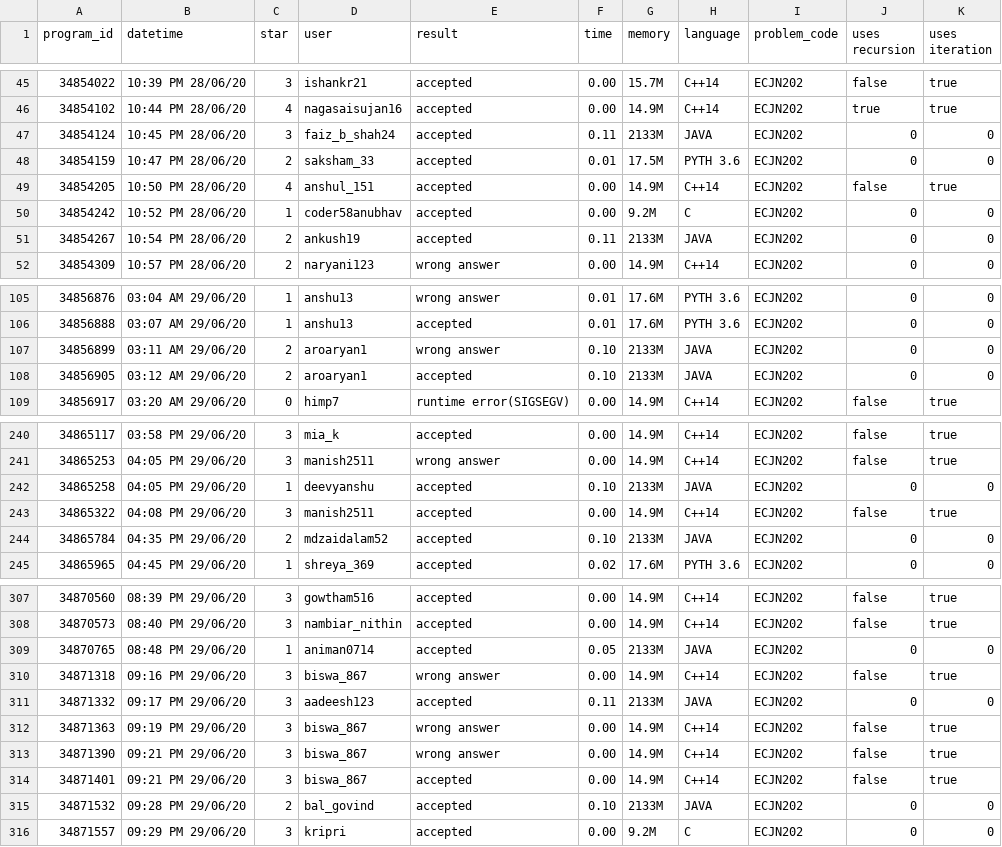
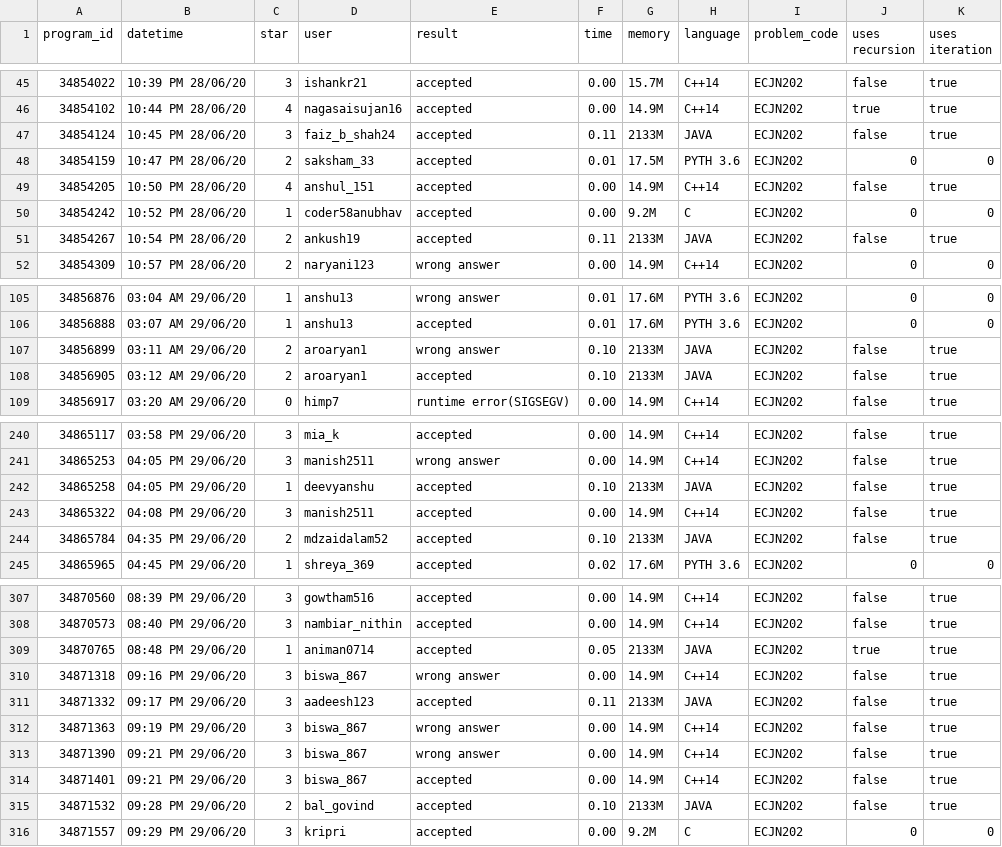
Before and after one commit to shruti-shrz/Codechef, a CSV file: dataset/modified.csv, drawn as a sheet; only a part is shown, gaps mark what is left out; the diff covers the shown part only.

```diff
--- a/dataset/modified.csv
+++ b/dataset/modified.csv
@@ -46,3 +46,3 @@ program_id,datetime,star,user,result,time,memory,language,problem_code,uses recu
 34854102,10:44 PM 28/06/20,4,nagasaisujan16,accepted,0.00,14.9M,C++14,ECJN202,true,true
-34854124,10:45 PM 28/06/20,3,faiz_b_shah24,accepted,0.11,2133M,JAVA,ECJN202,0,0
+34854124,10:45 PM 28/06/20,3,faiz_b_shah24,accepted,0.11,2133M,JAVA,ECJN202,false,true
 34854159,10:47 PM 28/06/20,2,saksham_33,accepted,0.01,17.5M,PYTH 3.6,ECJN202,0,0
@@ -50,3 +50,3 @@ program_id,datetime,star,user,result,time,memory,language,problem_code,uses recu
 34854242,10:52 PM 28/06/20,1,coder58anubhav,accepted,0.00,9.2M,C,ECJN202,0,0
-34854267,10:54 PM 28/06/20,2,ankush19,accepted,0.11,2133M,JAVA,ECJN202,0,0
+34854267,10:54 PM 28/06/20,2,ankush19,accepted,0.11,2133M,JAVA,ECJN202,false,true
 34854309,10:57 PM 28/06/20,2,naryani123,wrong answer,0.00,14.9M,C++14,ECJN202,0,0
@@ -106,4 +106,4 @@ program_id,datetime,star,user,result,time,memory,language,problem_code,uses recu
 34856888,03:07 AM 29/06/20,1,anshu13,accepted,0.01,17.6M,PYTH 3.6,ECJN202,0,0
-34856899,03:11 AM 29/06/20,2,aroaryan1,wrong answer,0.10,2133M,JAVA,ECJN202,0,0
-34856905,03:12 AM 29/06/20,2,aroaryan1,accepted,0.10,2133M,JAVA,ECJN202,0,0
+34856899,03:11 AM 29/06/20,2,aroaryan1,wrong answer,0.10,2133M,JAVA,ECJN202,false,true
+34856905,03:12 AM 29/06/20,2,aroaryan1,accepted,0.10,2133M,JAVA,ECJN202,false,true
 34856917,03:20 AM 29/06/20,0,himp7,runtime error(SIGSEGV),0.00,14.9M,C++14,ECJN202,false,true
@@ -241,5 +241,5 @@ program_id,datetime,star,user,result,time,memory,language,problem_code,uses recu
 34865253,04:05 PM 29/06/20,3,manish2511,wrong answer,0.00,14.9M,C++14,ECJN202,false,true
-34865258,04:05 PM 29/06/20,1,deevyanshu,accepted,0.10,2133M,JAVA,ECJN202,0,0
+34865258,04:05 PM 29/06/20,1,deevyanshu,accepted,0.10,2133M,JAVA,ECJN202,false,true
 34865322,04:08 PM 29/06/20,3,manish2511,accepted,0.00,14.9M,C++14,ECJN202,false,true
-34865784,04:35 PM 29/06/20,2,mdzaidalam52,accepted,0.10,2133M,JAVA,ECJN202,0,0
+34865784,04:35 PM 29/06/20,2,mdzaidalam52,accepted,0.10,2133M,JAVA,ECJN202,false,true
 34865965,04:45 PM 29/06/20,1,shreya_369,accepted,0.02,17.6M,PYTH 3.6,ECJN202,0,0
@@ -308,5 +308,5 @@ program_id,datetime,star,user,result,time,memory,language,problem_code,uses recu
 34870573,08:40 PM 29/06/20,3,nambiar_nithin,accepted,0.00,14.9M,C++14,ECJN202,false,true
-34870765,08:48 PM 29/06/20,1,animan0714,accepted,0.05,2133M,JAVA,ECJN202,0,0
+34870765,08:48 PM 29/06/20,1,animan0714,accepted,0.05,2133M,JAVA,ECJN202,true,true
 34871318,09:16 PM 29/06/20,3,biswa_867,wrong answer,0.00,14.9M,C++14,ECJN202,false,true
-34871332,09:17 PM 29/06/20,3,aadeesh123,accepted,0.11,2133M,JAVA,ECJN202,0,0
+34871332,09:17 PM 29/06/20,3,aadeesh123,accepted,0.11,2133M,JAVA,ECJN202,false,true
 34871363,09:19 PM 29/06/20,3,biswa_867,wrong answer,0.00,14.9M,C++14,ECJN202,false,true
@@ -314,3 +314,3 @@ program_id,datetime,star,user,result,time,memory,language,problem_code,uses recu
 34871401,09:21 PM 29/06/20,3,biswa_867,accepted,0.00,14.9M,C++14,ECJN202,false,true
-34871532,09:28 PM 29/06/20,2,bal_govind,accepted,0.10,2133M,JAVA,ECJN202,0,0
+34871532,09:28 PM 29/06/20,2,bal_govind,accepted,0.10,2133M,JAVA,ECJN202,false,true
 34871557,09:29 PM 29/06/20,3,kripri,accepted,0.00,9.2M,C,ECJN202,0,0
```
Also changed, not shown: 52 edited cells elsewhere in this file, 1 other file.
